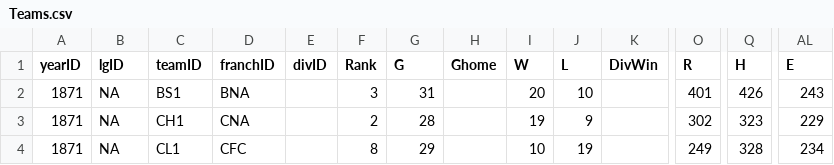
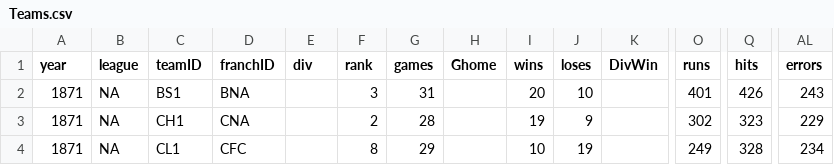
Before and after one commit to RianAndEricReview/back-of-the-card, a CSV file: CSV/Teams.csv, drawn as a sheet; only a part is shown, gaps mark what is left out; the diff names each change by its address in the sheet, - before the commit and + after, or states it on an @@ line.

Commit message:
refactor(teams): update column names in model & csv

```diff
--- a/CSV/Teams.csv
+++ b/CSV/Teams.csv
-A1: yearID
+A1: year
-B1: lgID
+B1: league
-E1: divID
+E1: div
-F1: Rank
+F1: rank
-G1: G
+G1: games
-I1: W
+I1: wins
-J1: L
+J1: loses
-O1: R
+O1: runs
-Q1: H
+Q1: hits
-AL1: E
+AL1: errors
```
Also changed, not shown: 1 other file.
